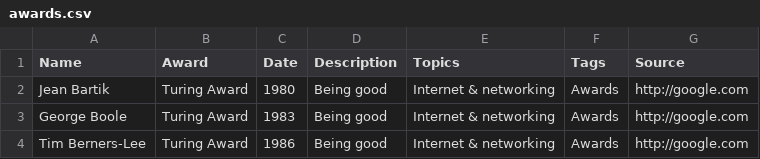
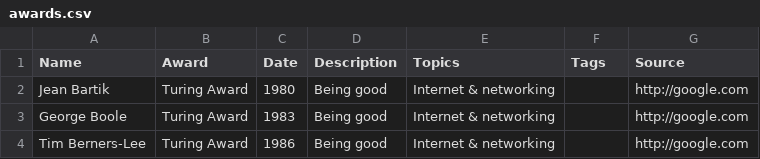
Before and after one commit to buntine/pioneers, a CSV file: data/csv/awards.csv, drawn as a sheet.

Commit message:
Added Topics into awards, automatically add Awards tag

```diff
--- a/data/csv/awards.csv
+++ b/data/csv/awards.csv
@@ -1,4 +1,4 @@
 Name, Award, Date, Description, Topics, Tags, Source
-"Jean Bartik", "Turing Award", "1980", "Being good", "Internet & networking", "Awards", "http://google.com"
-"George Boole", "Turing Award", "1983", "Being good", "Internet & networking", "Awards", "http://google.com"
-"Tim Berners-Lee", "Turing Award", "1986", "Being good", "Internet & networking", "Awards", "http://google.com"
+"Jean Bartik", "Turing Award", "1980", "Being good", "Internet & networking", "", "http://google.com"
+"George Boole", "Turing Award", "1983", "Being good", "Internet & networking", "", "http://google.com"
+"Tim Berners-Lee", "Turing Award", "1986", "Being good", "Internet & networking", "", "http://google.com"
```
Also changed, not shown: 1 other file.
